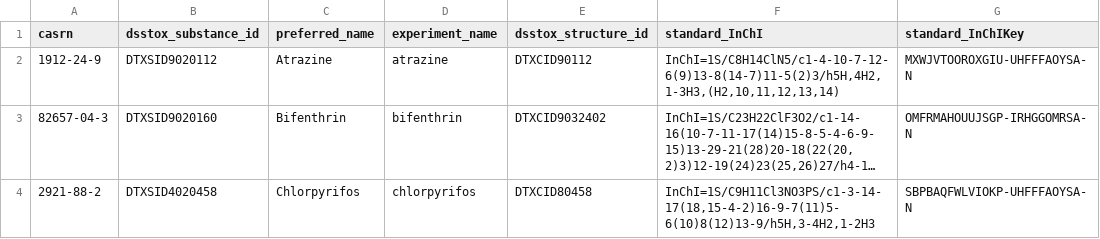
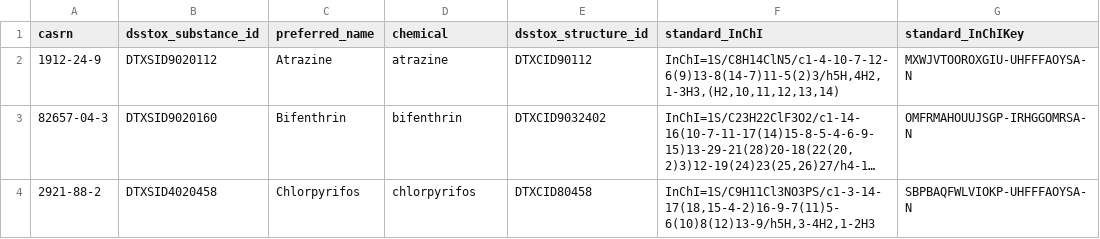
Before and after one commit to amphibian-exeff/purucker_modelselection, a CSV file: data_in/dsstox_ids_pesticides.csv, drawn as a sheet; only a part is shown; long unchanged cells end in ….

Commit message:
Update dsstox_ids_pesticides.csv

```diff
--- a/data_in/dsstox_ids_pesticides.csv
+++ b/data_in/dsstox_ids_pesticides.csv
@@ -1,2 +1,2 @@
-casrn,dsstox_substance_id,preferred_name,experiment_name,dsstox_structure_id,standard_InChI,standard_InChIKey
+casrn,dsstox_substance_id,preferred_name,chemical,dsstox_structure_id,standard_InChI,standard_InChIKey
 1912-24-9,DTXSID9020112,Atrazine,atrazine,DTXCID90112,"InChI=1S/C8H14ClN5/c1-4-10-7-12-6(9)13-8(14-7)11-5(2)3/h5H,4H2,1-3H3,(H2,10,11,12,13,14)",MXWJVTOOROXGIU-UHFFFAOYSA-N
```
